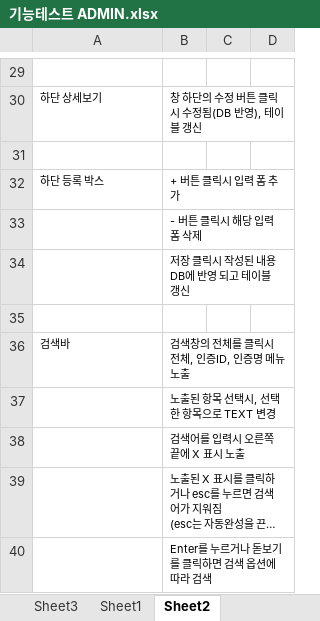
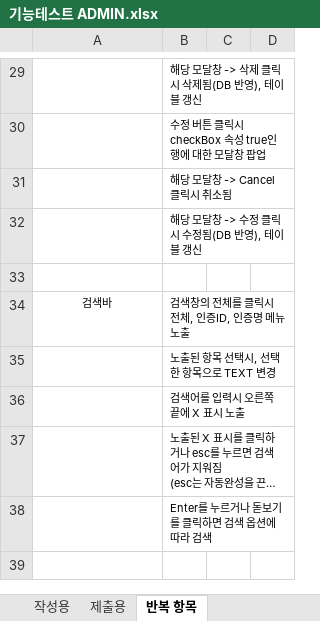
Before and after one commit to jing-si/plant, an Excel workbook: excel/기능테스트 ADMIN.xlsx, sheet 반복 항목, drawn as a sheet; only a part is shown, gaps mark what is left out; long unchanged cells end in …; values as stored, in another font and other column widths than the file's, no borders; removed rows and columns are numbered as before the commit, all else as after; the diff covers the shown part only; the diff names each change by its address in the sheet, - before the commit and + after, or states it on an @@ line.

```diff
--- a/excel/기능테스트 ADMIN.xlsx (sheet 반복 항목)
+++ b/excel/기능테스트 ADMIN.xlsx (sheet 반복 항목)
-sheet tab: Sheet3
+sheet tab: 작성용
-sheet tab: Sheet2
+sheet tab: 반복 항목
-sheet tab: Sheet1
+sheet tab: 제출용
-B29: (empty)
+B29: 해당 모달창 -> 삭제 클릭시 삭제됨(DB 반영), 테이블 갱신
-row 30: 하단 상세보기 | 창 하단의 수정 버튼 클릭시 수정됨(DB 반영), 테이블 갱신
-B30: (empty)
+B30: 수정 버튼 클릭시 checkBox 속성 true인 행에 대한 모달창 팝업
-row 32: 하단 등록 박스 | + 버튼 클릭시 입력 폼 추가
-B31: - 버튼 클릭시 해당 입력 폼 삭제
+B31: 해당 모달창 -> Cancel 클릭시 취소됨
-B32: 저장 클릭시 작성된 내용 DB에 반영 되고 테이블 갱신
+B32: 해당 모달창 -> 수정 클릭시 수정됨(DB 반영), 테이블 갱신
-A34 alignment: left
+A34 alignment: center
```
Also changed, not shown: 1 added row, 1 removed row, 11 edited cells, cell formats and merged cells elsewhere in this sheet, 1 other file.
